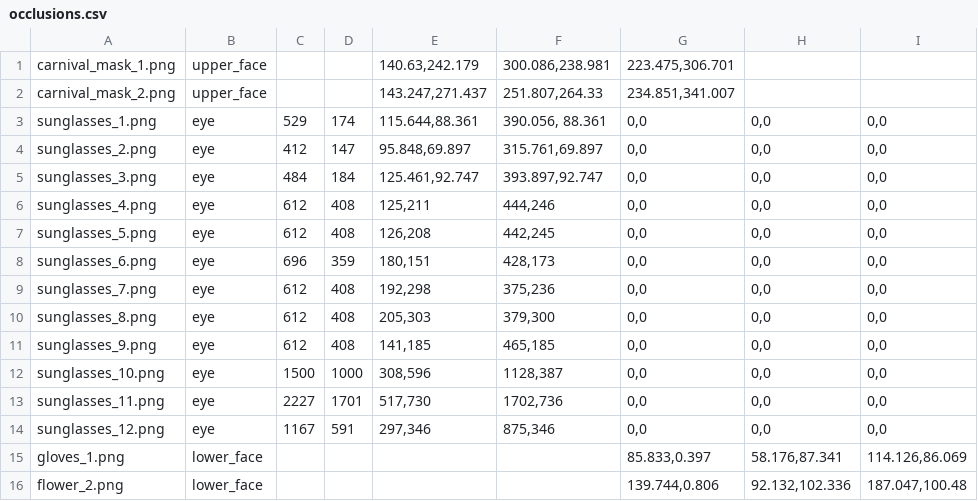
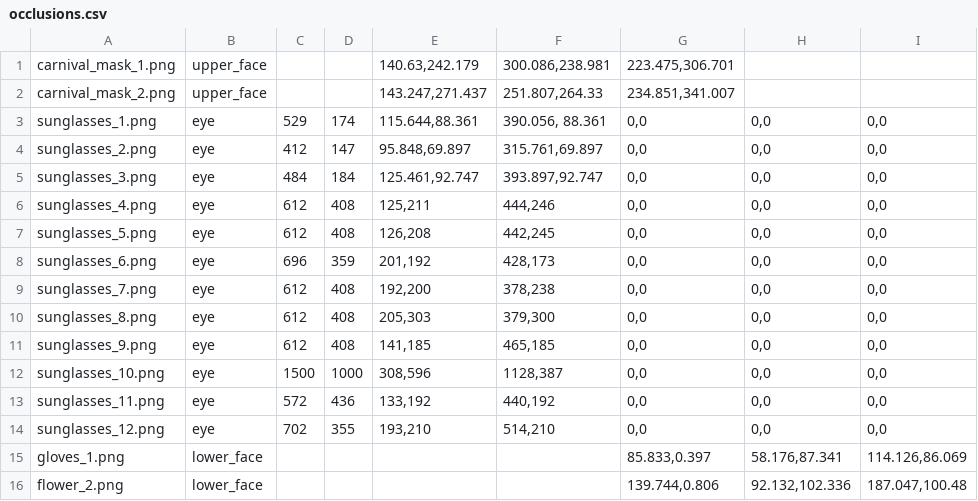
Before and after one commit to PoisonedChicken/OCFR-2022, a CSV file: occluders/occlusions.csv, drawn as a sheet; only a part is shown.

Commit message:
changes to align -> saving occlusions minor error fixed

```diff
--- a/occluders/occlusions.csv
+++ b/occluders/occlusions.csv
@@ -7,4 +7,4 @@ sunglasses_4.png,eye,612,408,"125,211","444,246","0,0","0,0","0,0"
 sunglasses_5.png,eye,612,408,"126,208","442,245","0,0","0,0","0,0"
-sunglasses_6.png,eye,696,359,"180,151","428,173","0,0","0,0","0,0"
-sunglasses_7.png,eye,612,408,"192,298","375,236","0,0","0,0","0,0"
+sunglasses_6.png,eye,696,359,"201,192","428,173","0,0","0,0","0,0"
+sunglasses_7.png,eye,612,408,"192,200","378,238","0,0","0,0","0,0"
 sunglasses_8.png,eye,612,408,"205,303","379,300","0,0","0,0","0,0"
@@ -12,4 +12,4 @@ sunglasses_9.png,eye,612,408,"141,185","465,185","0,0","0,0","0,0"
 sunglasses_10.png,eye,1500,1000,"308,596","1128,387","0,0","0,0","0,0"
-sunglasses_11.png,eye,2227,1701,"517,730","1702,736","0,0","0,0","0,0"
-sunglasses_12.png,eye,1167,591,"297,346","875,346","0,0","0,0","0,0"
+sunglasses_11.png,eye,572,436,"133,192","440,192","0,0","0,0","0,0"
+sunglasses_12.png,eye,702,355,"193,210","514,210","0,0","0,0","0,0"
 gloves_1.png,lower_face,,,,,"85.833,0.397","58.176,87.341","114.126,86.069"
```
Also changed, not shown: 1 other file.
